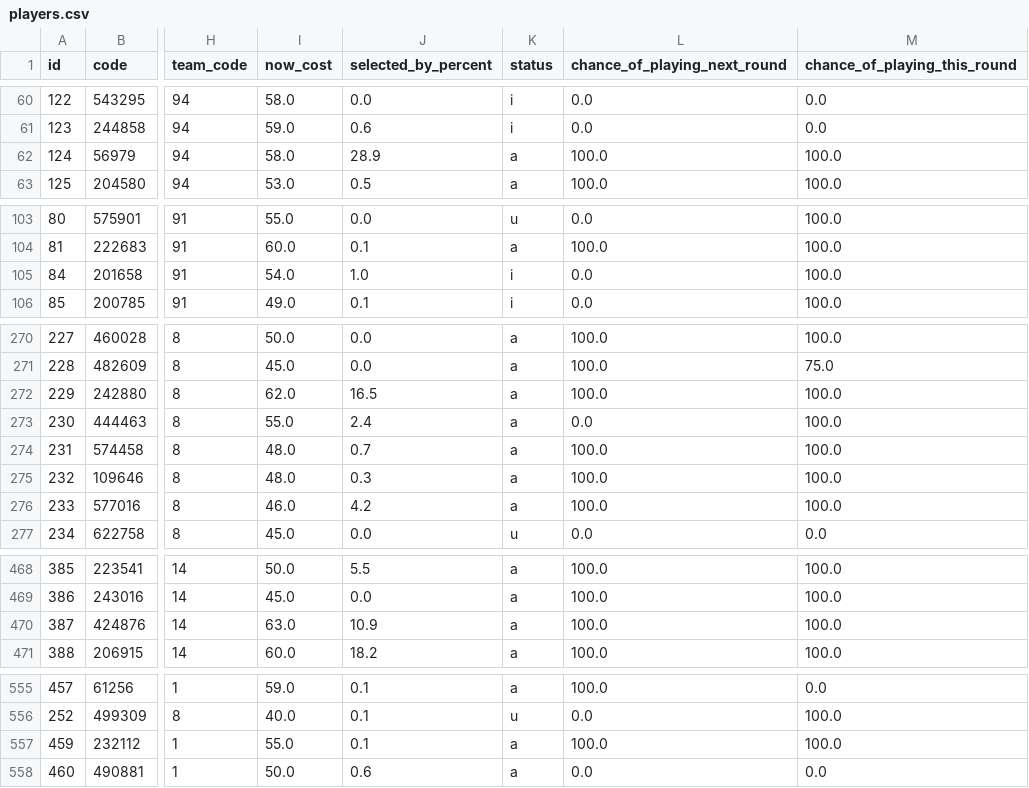
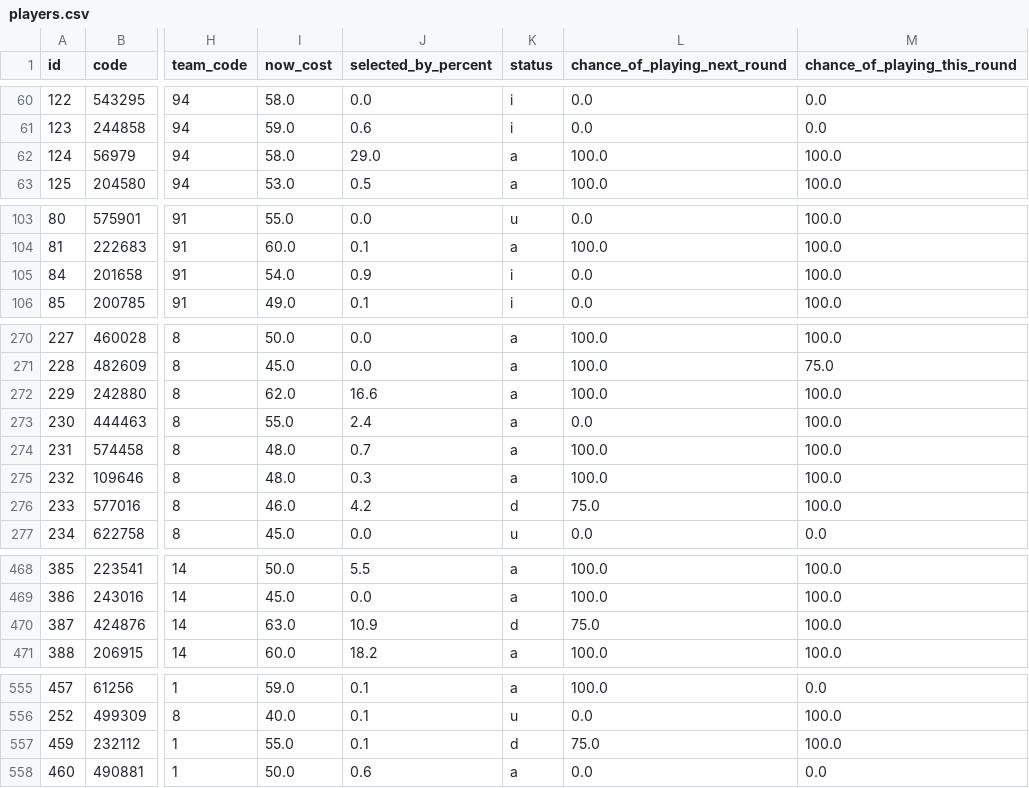
Before and after one commit to quocanhdayyy/footballmanager, a CSV file: data/players.csv, drawn as a sheet; only a part is shown, gaps mark what is left out; the diff covers the shown part only; the diff names each change by its address in the sheet, - before the commit and + after, or states it on an @@ line.

Commit message:
Pipeline run 2026-10-01 21:58 UTC

```diff
--- a/data/players.csv
+++ b/data/players.csv
-J62 (selected_by_percent): 28.9
+J62 (selected_by_percent): 29.0
-J105 (selected_by_percent): 1.0
+J105 (selected_by_percent): 0.9
-J272 (selected_by_percent): 16.5
+J272 (selected_by_percent): 16.6
-K276 (status): a
+K276 (status): d
-L276 (chance_of_playing_next_round): 100.0
+L276 (chance_of_playing_next_round): 75.0
-K470 (status): a
+K470 (status): d
-L470 (chance_of_playing_next_round): 100.0
+L470 (chance_of_playing_next_round): 75.0
-K557 (status): a
+K557 (status): d
-L557 (chance_of_playing_next_round): 100.0
+L557 (chance_of_playing_next_round): 75.0
```
Also changed, not shown: 4 edited cells elsewhere in this file.
